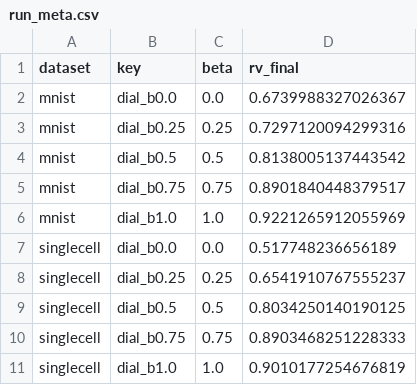
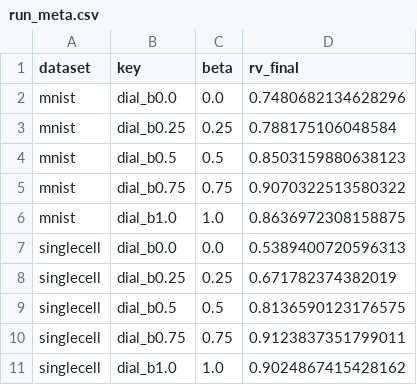
Before and after one commit to gguex/rv_dimred, a CSV file: results/05_supervised_dial/coordinates/run_meta.csv, drawn as a sheet.

```diff
--- a/results/05_supervised_dial/coordinates/run_meta.csv
+++ b/results/05_supervised_dial/coordinates/run_meta.csv
@@ -1,11 +1,11 @@
 dataset,key,beta,rv_final
-mnist,dial_b0.0,0.0,0.6739988327026367
-mnist,dial_b0.25,0.25,0.7297120094299316
-mnist,dial_b0.5,0.5,0.8138005137443542
-mnist,dial_b0.75,0.75,0.8901840448379517
-mnist,dial_b1.0,1.0,0.9221265912055969
-singlecell,dial_b0.0,0.0,0.517748236656189
-singlecell,dial_b0.25,0.25,0.6541910767555237
-singlecell,dial_b0.5,0.5,0.8034250140190125
-singlecell,dial_b0.75,0.75,0.8903468251228333
-singlecell,dial_b1.0,1.0,0.9010177254676819
+mnist,dial_b0.0,0.0,0.7480682134628296
+mnist,dial_b0.25,0.25,0.788175106048584
+mnist,dial_b0.5,0.5,0.8503159880638123
+mnist,dial_b0.75,0.75,0.9070322513580322
+mnist,dial_b1.0,1.0,0.8636972308158875
+singlecell,dial_b0.0,0.0,0.5389400720596313
+singlecell,dial_b0.25,0.25,0.671782374382019
+singlecell,dial_b0.5,0.5,0.8136590123176575
+singlecell,dial_b0.75,0.75,0.9123837351799011
+singlecell,dial_b1.0,1.0,0.9024867415428162
```
Also changed, not shown: results/05_supervised_dial/indices/supervised_dial.csv, 29 other files.
